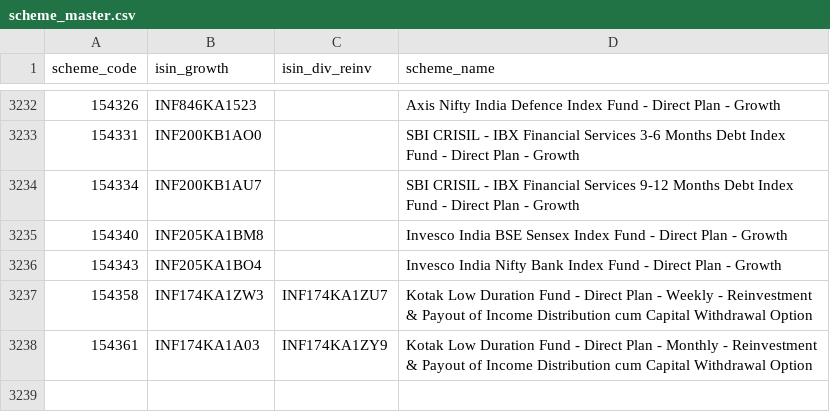
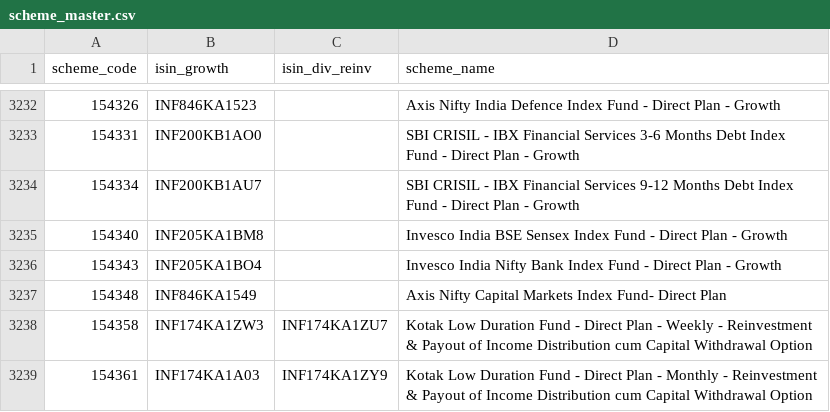
Before and after one commit to finfee-ai/nav-data-dump, a CSV file: metadata/scheme_master.csv, drawn as a sheet; only a part is shown, gaps mark what is left out; the diff names each change by its address in the sheet, - before the commit and + after, or states it on an @@ line.

```diff
--- a/metadata/scheme_master.csv
+++ b/metadata/scheme_master.csv
+row 3237: 154348 | INF846KA1549 |  | Axis Nifty Capital Markets Index Fund- Direct Plan
```
Also changed, not shown: data/daily/2026-05-22.csv, 4 other files.
